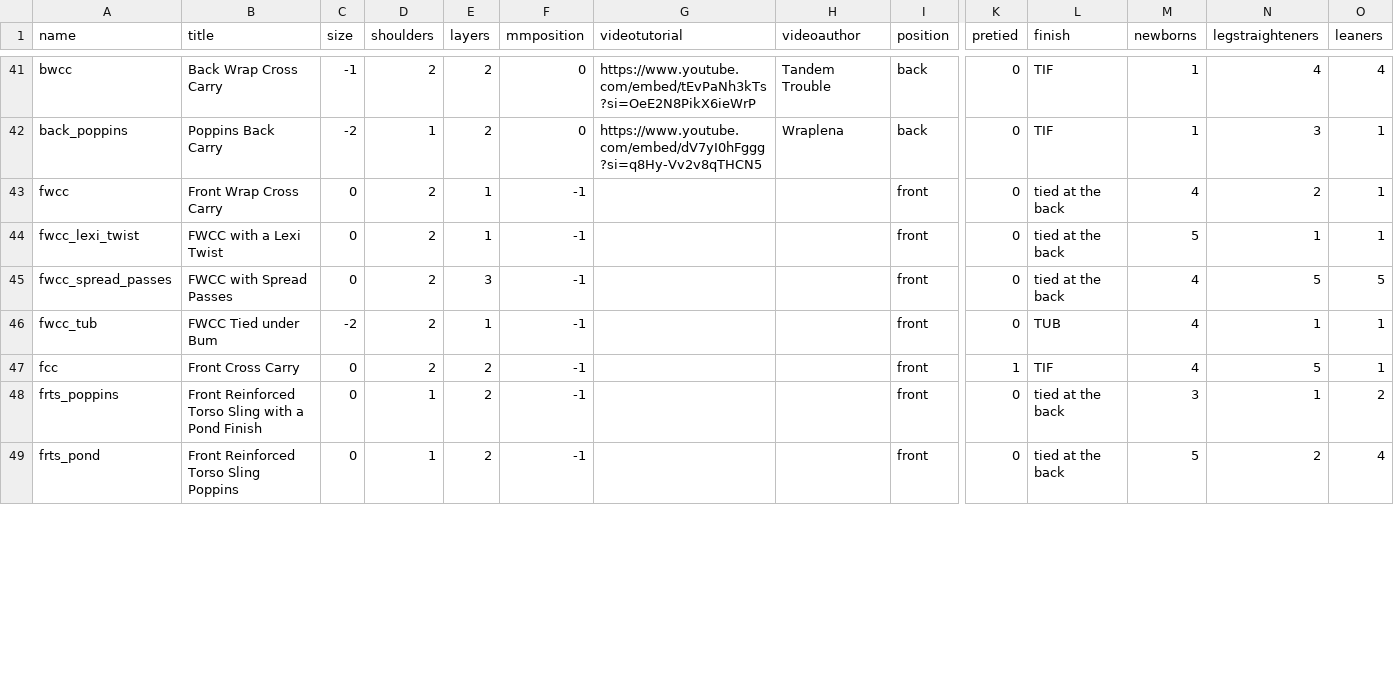
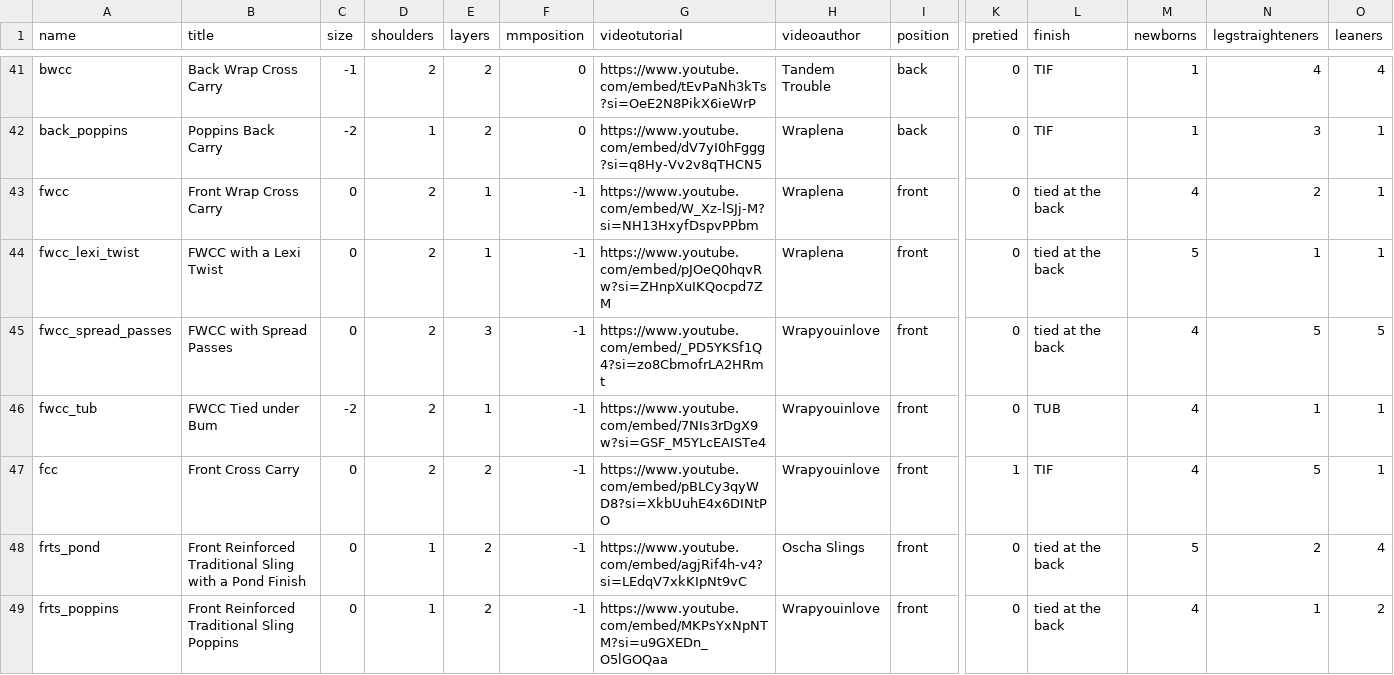
Before and after one commit to paulafernalia/the-wrapping-gallery, a CSV file: wrapping/initial_data.csv, drawn as a sheet; only a part is shown, gaps mark what is left out; removed rows and columns are numbered as before the commit, all else as after; rows hold the shown columns only; the diff covers the shown part only; the diff names each change by its address in the sheet, - before the commit and + after, or states it on an @@ line.

Commit message:
Add front data

```diff
--- a/wrapping/initial_data.csv
+++ b/wrapping/initial_data.csv
-G43 (videotutorial): (empty)
+G43 (videotutorial): https://www.youtube.com/embed/W_Xz-lSJj-M?si=NH13HxyfDspvPPbm
-H43:H44 (videoauthor): (empty)
+H43:H44 (videoauthor): Wraplena
-G44 (videotutorial): (empty)
+G44 (videotutorial): https://www.youtube.com/embed/pJOeQ0hqvRw?si=ZHnpXuIKQocpd7ZM
-G45 (videotutorial): (empty)
+G45 (videotutorial): https://www.youtube.com/embed/_PD5YKSf1Q4?si=zo8CbmofrLA2HRmt
-H45:H47 (videoauthor): (empty)
+H45:H47 (videoauthor): Wrapyouinlove
-G46 (videotutorial): (empty)
+G46 (videotutorial): https://www.youtube.com/embed/7NIs3rDgX9w?si=GSF_M5YLcEAISTe4
-G47 (videotutorial): (empty)
+G47 (videotutorial): https://www.youtube.com/embed/pBLCy3qyWD8?si=XkbUuhE4x6DINtPO
-row 48: frts_poppins | Front Reinforced Torso Sling with a Pond Finish | 0 | 1 | 2 | -1 |  |  | front | 0 | tied at the back | 3 | 1 | 2
-B48 (title): Front Reinforced Torso Sling Poppins
+B48 (title): Front Reinforced Traditional Sling with a Pond Finish
-G48 (videotutorial): (empty)
+G48 (videotutorial): https://www.youtube.com/embed/agjRif4h-v4?si=LEdqV7xkKIpNt9vC
-H48 (videoauthor): (empty)
+H48 (videoauthor): Oscha Slings
+row 49: frts_poppins | Front Reinforced Traditional Sling Poppins | 0 | 1 | 2 | -1 | https://www.youtube.com/embed/MKPsYxNpNTM?si=u9GXEDn_O5lGOQaa | Wrapyouinlove | front | 0 | tied at the back | 4 | 1 | 2
```
Also changed, not shown: 1 removed row and 45 edited cells elsewhere in this file.
